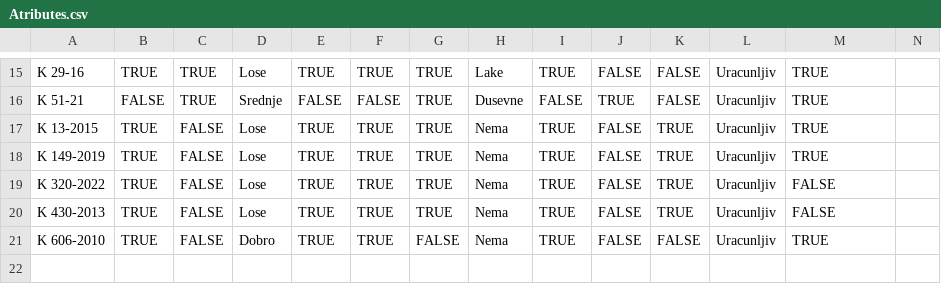
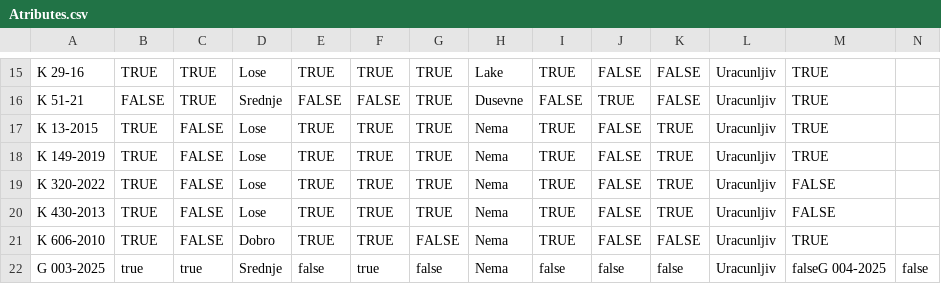
Before and after one commit to anjaducic/PRAVNA-INFORMATIKA-24-25, a CSV file: PravnaInformatikaBE/src/main/resources/static/Verdicts/Atributes.csv, drawn as a sheet; only a part is shown, gaps mark what is left out; rows hold the shown columns only; the diff names each change by its address in the sheet, - before the commit and + after, or states it on an @@ line.

```diff
--- a/PravnaInformatikaBE/src/main/resources/static/Verdicts/Atributes.csv
+++ b/PravnaInformatikaBE/src/main/resources/static/Verdicts/Atributes.csv
+row 22: G 003-2025 | true | true | Srednje | false | true | false | Nema | false | false | false | Uracunljiv | falseG 004-2025 | false
```
Also changed, not shown: PravnaInformatikaBE/src/main/resources/static/Verdicts/metadata/verdicts_metadata.csv, 10 other files.
